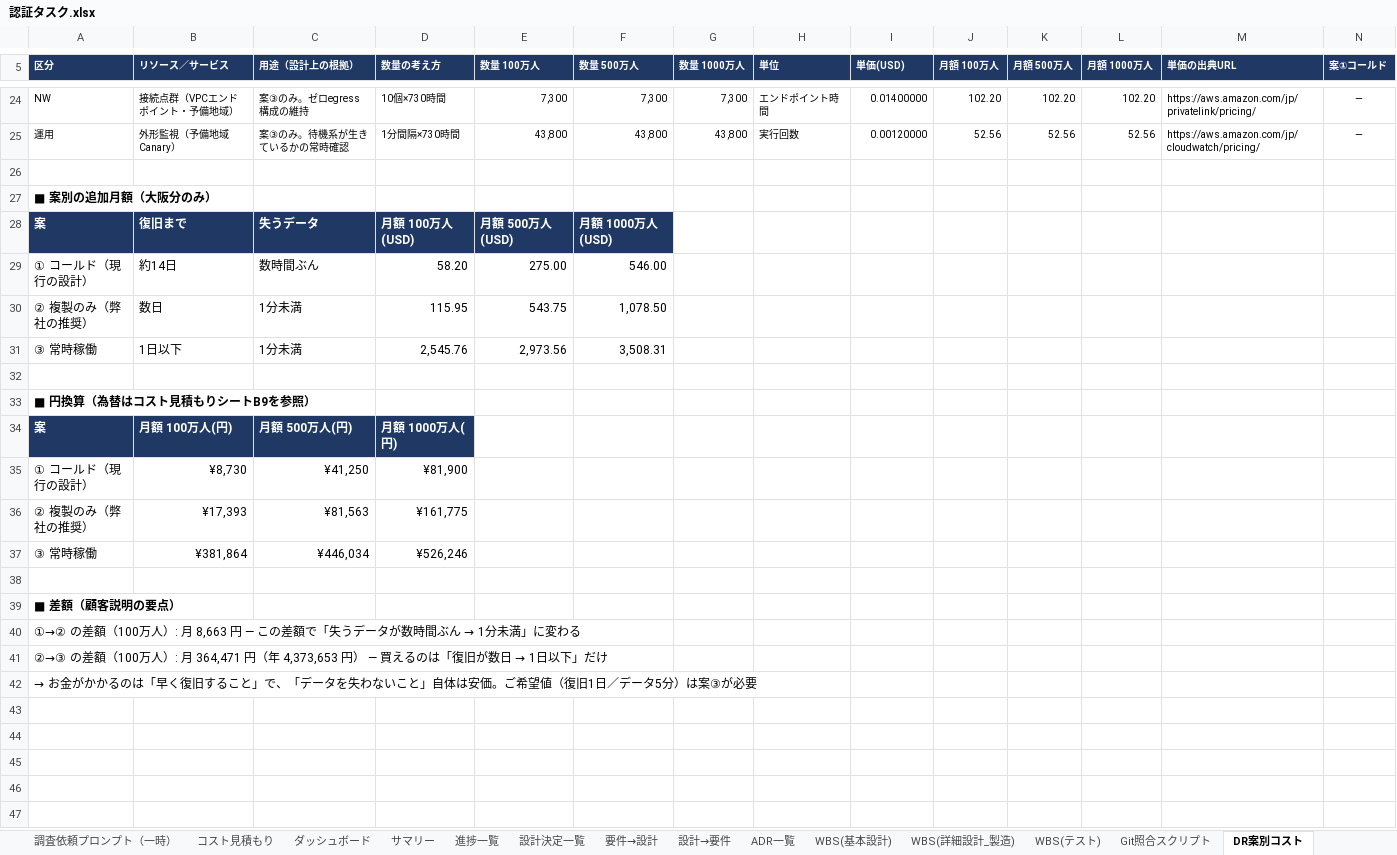
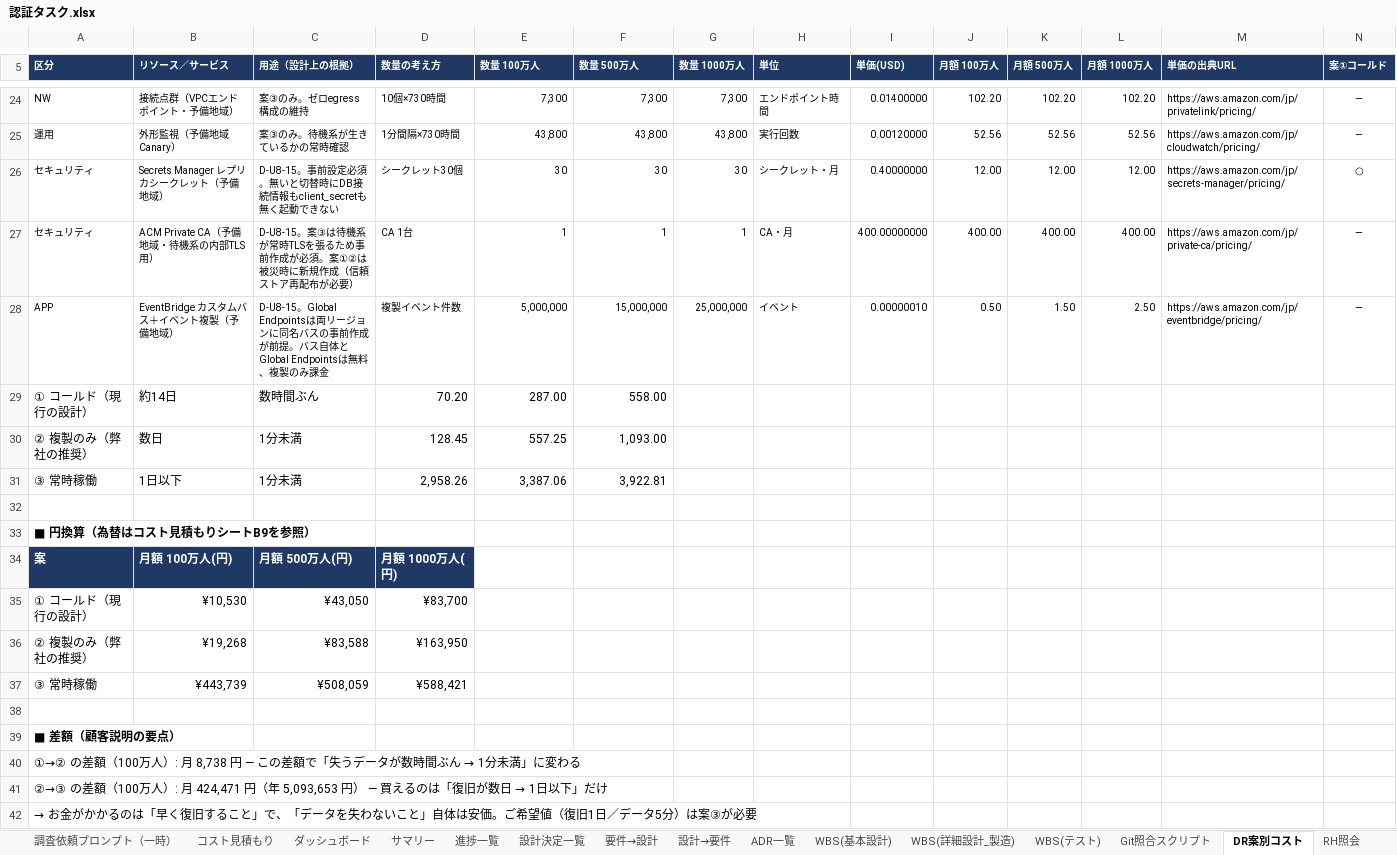
Before and after one commit to suepie/aws-atuh-poc, an Excel workbook: doc/excel/認証タスク.xlsx, sheet DR案別コスト, drawn as a sheet; only a part is shown, gaps mark what is left out; values as stored, in another font and other column widths than the file's, no borders; removed rows and columns are numbered as before the commit, all else as after; rows hold the shown columns only; the diff names each change by its address in the sheet, - before the commit and + after, or states it on an @@ line.

```diff
--- a/doc/excel/認証タスク.xlsx (sheet DR案別コスト)
+++ b/doc/excel/認証タスク.xlsx (sheet DR案別コスト)
+sheet tab: RH照会
-row 26: (empty)
+row 26: セキュリティ | Secrets Manager レプリカシークレット（予備地域） | D-U8-15。事前設定必須。無いと切替時にDB接続情報もclient_secretも無く起動できない | シークレット30個 | 30 | 30 | 30 | シークレット・月 | 0.40000000 | 12.00 | 12.00 | 12.00 | https://aws.amazon.com/jp/secrets-manager/pricing/ | ○
-row 27: ■ 案別の追加月額（大阪分のみ）
-row 28: 案 | 復旧まで | 失うデータ | 月額 100万人(USD) | 月額 500万人(USD) | 月額 1000万人(USD)
+row 27: セキュリティ | ACM Private CA（予備地域・待機系の内部TLS用） | D-U8-15。案③は待機系が常時TLSを張るため事前作成が必須。案①②は被災時に新規作成（信頼ストア再配布が必要） | CA 1台 | 1 | 1 | 1 | CA・月 | 400.00000000 | 400.00 | 400.00 | 400.00 | https://aws.amazon.com/jp/private-ca/pricing/ | —
+row 28: APP | EventBridge カスタムバス＋イベント複製（予備地域） | D-U8-15。Global Endpointsは両リージョンに同名バスの事前作成が前提。バス自体とGlobal Endpointsは無料、複製のみ課金 | 複製イベント件数 | 5,000,000 | 15,000,000 | 25,000,000 | イベント | 0.00000010 | 0.50 | 1.50 | 2.50 | https://aws.amazon.com/jp/eventbridge/pricing/ | —
-D29 (数量の考え方): 58.20
+D29 (数量の考え方): 70.20
-E29 (数量 100万人): 275.00
+E29 (数量 100万人): 287.00
-F29 (数量 500万人): 546.00
+F29 (数量 500万人): 558.00
-D30 (数量の考え方): 115.95
+D30 (数量の考え方): 128.45
-E30 (数量 100万人): 543.75
+E30 (数量 100万人): 557.25
-F30 (数量 500万人): 1,078.50
+F30 (数量 500万人): 1,093.00
-D31 (数量の考え方): 2,545.76
+D31 (数量の考え方): 2,958.26
-E31 (数量 100万人): 2,973.56
+E31 (数量 100万人): 3,387.06
-F31 (数量 500万人): 3,508.31
+F31 (数量 500万人): 3,922.81
-row 35: ① コールド（現行の設計） | ¥8,730 | ¥41,250 | ¥81,900
-row 36: ② 複製のみ（弊社の推奨） | ¥17,393 | ¥81,563 | ¥161,775
-row 37: ③ 常時稼働 | ¥381,864 | ¥446,034 | ¥526,246
+row 35: ① コールド（現行の設計） | ¥10,530 | ¥43,050 | ¥83,700
+row 36: ② 複製のみ（弊社の推奨） | ¥19,268 | ¥83,588 | ¥163,950
+row 37: ③ 常時稼働 | ¥443,739 | ¥508,059 | ¥588,421
-A40 (区分): …）: 月 8,663 円 — こ…
+A40 (区分): …）: 月 8,738 円 — こ…
-A41 (区分): …）: 月 364,471 円（年 4,373,653 円） —…
+A41 (区分): …）: 月 424,471 円（年 5,093,653 円） —…
```
Also changed, not shown: sheet 進捗一覧, sheet コスト見積もり, sheet ダッシュボード, sheet ADR一覧, sheet サマリー, formulas that keep their value, doc/excel/apipf.xlsx, 7 other files.
